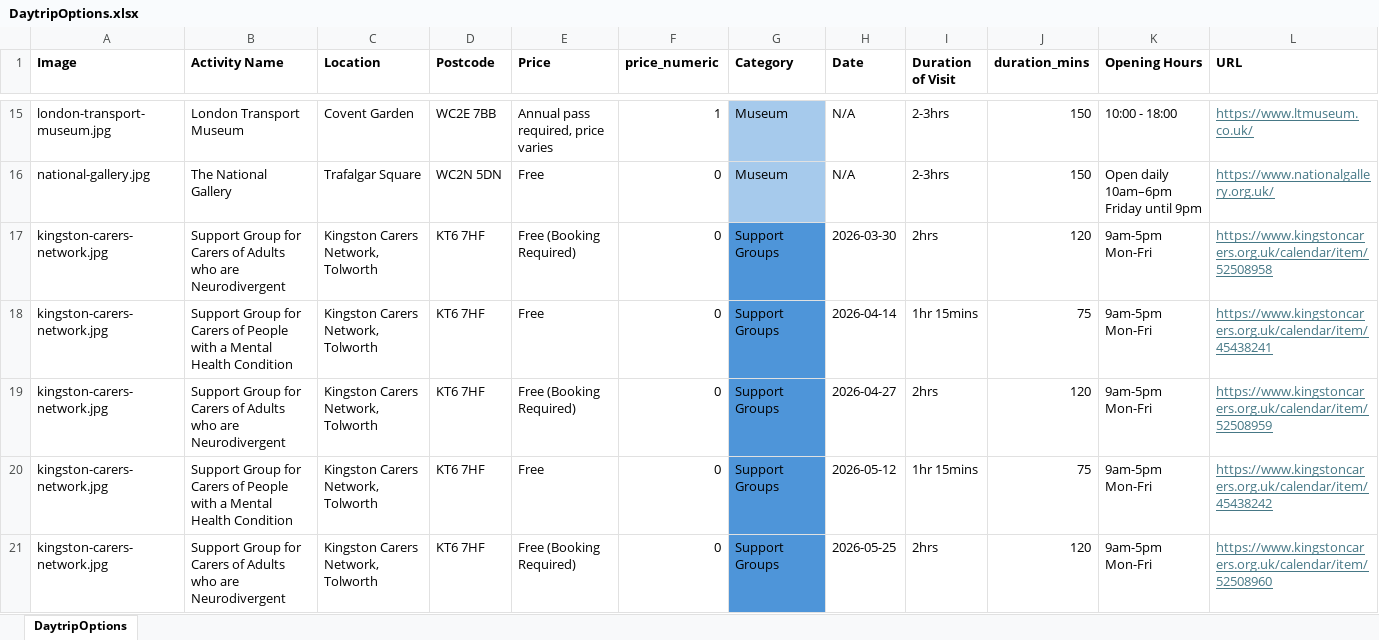
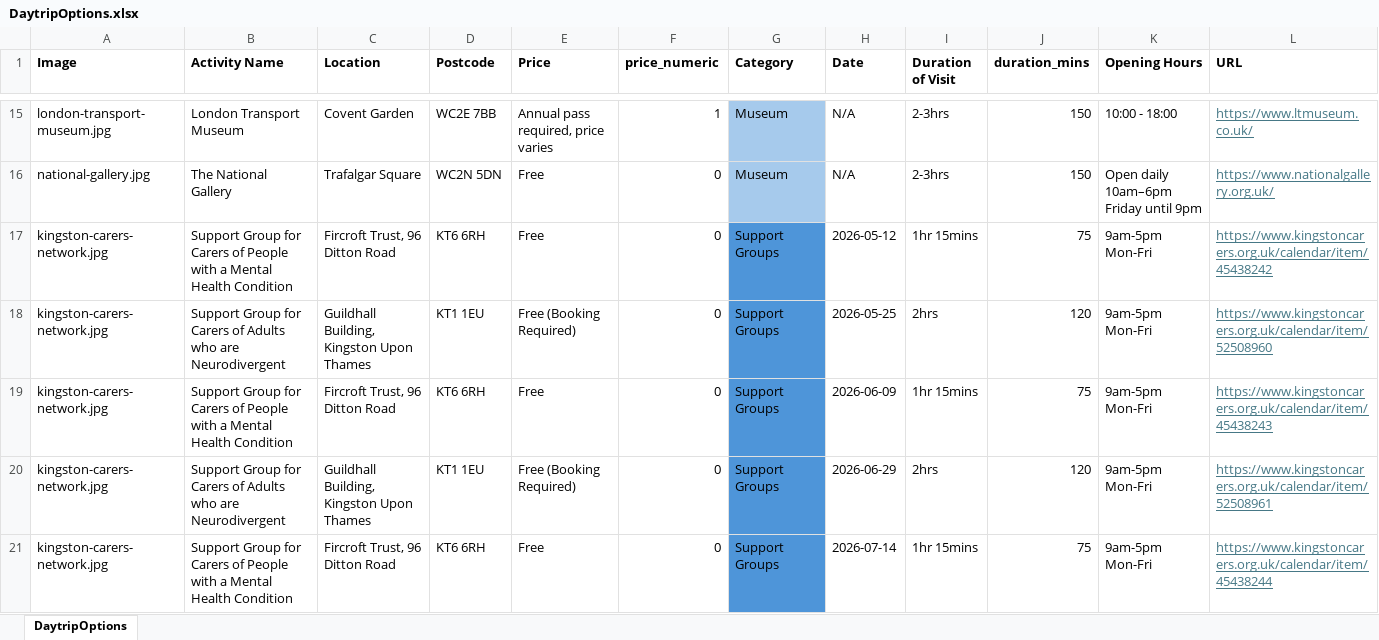
Before and after one commit to mothcode-dev/CarersDaytrips, an Excel workbook: Backend/Static/DaytripOptions.xlsx, sheet DaytripOptions, drawn as a sheet; only a part is shown, gaps mark what is left out; values as stored, in another font and other column widths than the file's, no borders; removed rows and columns are numbered as before the commit, all else as after; the diff names each change by its address in the sheet, - before the commit and + after, or states it on an @@ line.

Commit message:
Removed Contact Page and Updated Daytrip Options Spreadsheet

```diff
--- a/Backend/Static/DaytripOptions.xlsx (sheet DaytripOptions)
+++ b/Backend/Static/DaytripOptions.xlsx (sheet DaytripOptions)
-row 17: kingston-carers-network.jpg | Support Group for Carers of Adults who are Neurodivergent | Kingston Carers Network, Tolworth | KT6 7HF | Free (Booking Required) | 0 | Support Groups | 2026-03-30 | 2hrs | 120 | 9am-5pm Mon-Fri | https://www.kingstoncarers.org.uk/calendar/item/52508958
-C17 (Location): Kingston Carers Network, Tolworth
+C17 (Location): Fircroft Trust, 96 Ditton Road
-D17 (Postcode): KT6 7HF
+D17 (Postcode): KT6 6RH
-H17 (Date): 2026-04-14
+H17 (Date): 2026-05-12
-L17 (URL): https://www.kingstoncarers.org.uk/calendar/item/45438241
+L17 (URL): https://www.kingstoncarers.org.uk/calendar/item/45438242
-C18 (Location): Kingston Carers Network, Tolworth
+C18 (Location): Guildhall Building, Kingston Upon Thames
-D18 (Postcode): KT6 7HF
+D18 (Postcode): KT1 1EU
-H18 (Date): 2026-04-27
+H18 (Date): 2026-05-25
-L18 (URL): https://www.kingstoncarers.org.uk/calendar/item/52508959
+L18 (URL): https://www.kingstoncarers.org.uk/calendar/item/52508960
-C19 (Location): Kingston Carers Network, Tolworth
+C19 (Location): Fircroft Trust, 96 Ditton Road
-D19 (Postcode): KT6 7HF
+D19 (Postcode): KT6 6RH
-H19 (Date): 2026-05-12
+H19 (Date): 2026-06-09
-L19 (URL): https://www.kingstoncarers.org.uk/calendar/item/45438242
+L19 (URL): https://www.kingstoncarers.org.uk/calendar/item/45438243
-C20 (Location): Kingston Carers Network, Tolworth
+C20 (Location): Guildhall Building, Kingston Upon Thames
-D20 (Postcode): KT6 7HF
+D20 (Postcode): KT1 1EU
-H20 (Date): 2026-05-25
+H20 (Date): 2026-06-29
-L20 (URL): https://www.kingstoncarers.org.uk/calendar/item/52508960
+L20 (URL): https://www.kingstoncarers.org.uk/calendar/item/52508961
+row 21: kingston-carers-network.jpg | Support Group for Carers of People with a Mental Health Condition | Fircroft Trust, 96 Ditton Road | KT6 6RH | Free | 0 | Support Groups | 2026-07-14 | 1hr 15mins | 75 | 9am-5pm Mon-Fri | https://www.kingstoncarers.org.uk/calendar/item/45438244
```
Also changed, not shown: 6 other files.
